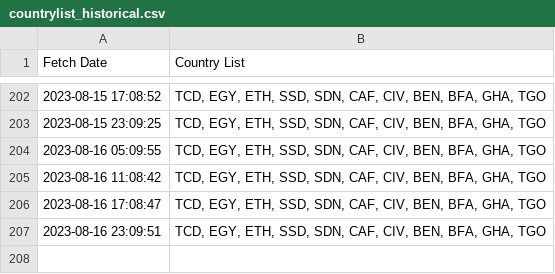
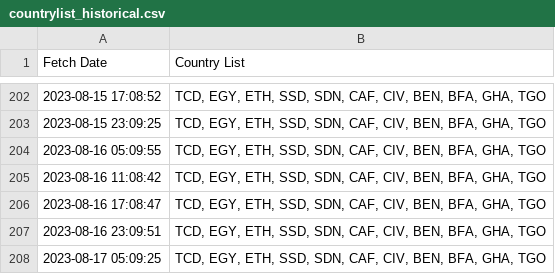
Before and after one commit to rvibek/countrylist, a CSV file: countrylist_historical.csv, drawn as a sheet; only a part is shown, gaps mark what is left out.

```diff
--- a/countrylist_historical.csv
+++ b/countrylist_historical.csv
@@ -207 +207,2 @@ Fetch Date,Country List
 2023-08-16 23:09:51,"TCD, EGY, ETH, SSD, SDN, CAF, CIV, BEN, BFA, GHA, TGO"
+2023-08-17 05:09:25,"TCD, EGY, ETH, SSD, SDN, CAF, CIV, BEN, BFA, GHA, TGO"
```
